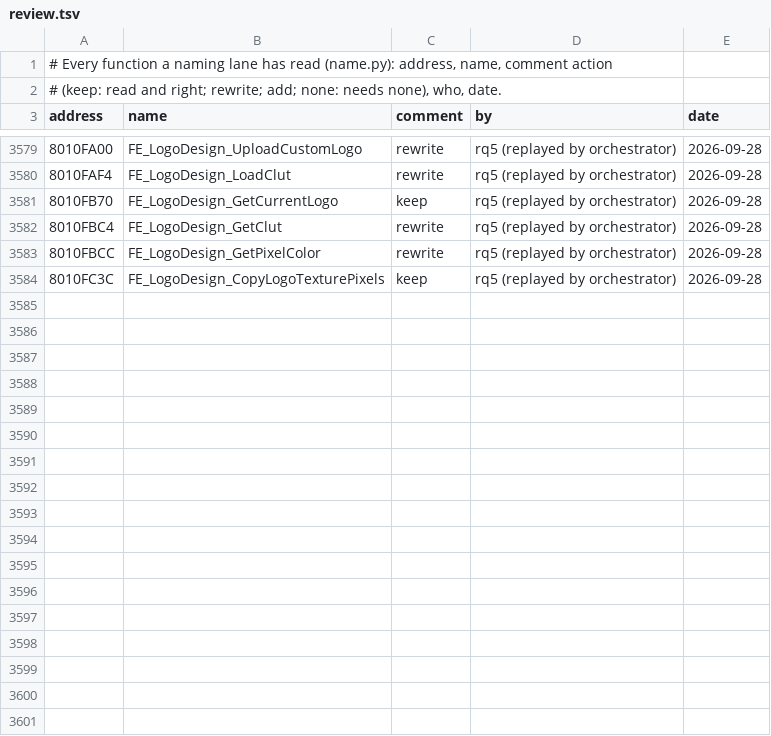
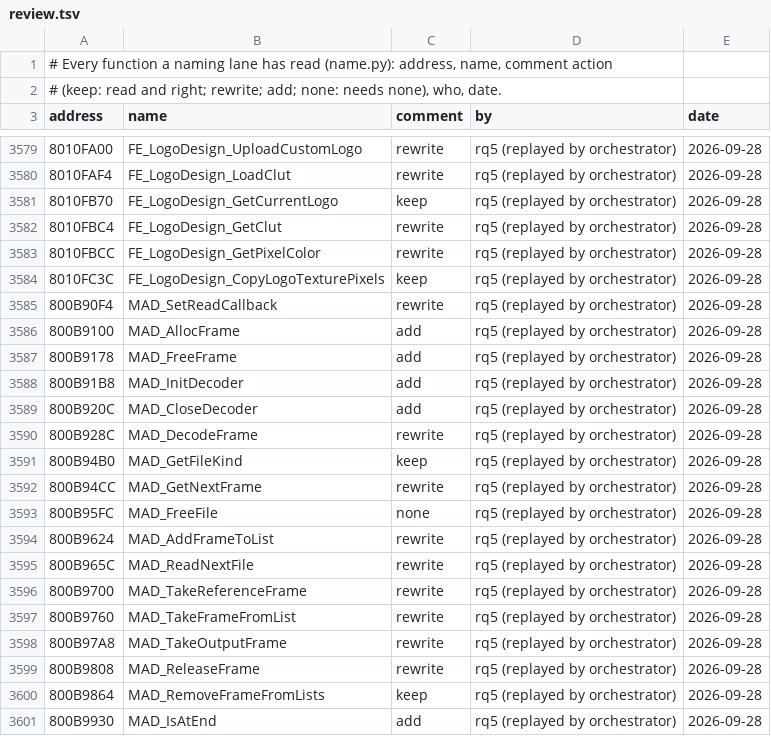
Before and after one commit to mitsevox/tw2004, a TSV file: config/GW4E69/review.tsv, drawn as a sheet; only a part is shown, gaps mark what is left out; the diff covers the shown part only; the diff names each change by its address in the sheet, - before the commit and + after, or states it on an @@ line.

```diff
--- a/config/GW4E69/review.tsv
+++ b/config/GW4E69/review.tsv
+row 3585: 800B90F4 | MAD_SetReadCallback | rewrite | rq5 (replayed by orchestrator) | 2026-09-28
+row 3586: 800B9100 | MAD_AllocFrame | add | rq5 (replayed by orchestrator) | 2026-09-28
+row 3587: 800B9178 | MAD_FreeFrame | add | rq5 (replayed by orchestrator) | 2026-09-28
+row 3588: 800B91B8 | MAD_InitDecoder | add | rq5 (replayed by orchestrator) | 2026-09-28
+row 3589: 800B920C | MAD_CloseDecoder | add | rq5 (replayed by orchestrator) | 2026-09-28
+row 3590: 800B928C | MAD_DecodeFrame | rewrite | rq5 (replayed by orchestrator) | 2026-09-28
+row 3591: 800B94B0 | MAD_GetFileKind | keep | rq5 (replayed by orchestrator) | 2026-09-28
+row 3592: 800B94CC | MAD_GetNextFrame | rewrite | rq5 (replayed by orchestrator) | 2026-09-28
+row 3593: 800B95FC | MAD_FreeFile | none | rq5 (replayed by orchestrator) | 2026-09-28
+row 3594: 800B9624 | MAD_AddFrameToList | rewrite | rq5 (replayed by orchestrator) | 2026-09-28
+row 3595: 800B965C | MAD_ReadNextFile | rewrite | rq5 (replayed by orchestrator) | 2026-09-28
+row 3596: 800B9700 | MAD_TakeReferenceFrame | rewrite | rq5 (replayed by orchestrator) | 2026-09-28
+row 3597: 800B9760 | MAD_TakeFrameFromList | rewrite | rq5 (replayed by orchestrator) | 2026-09-28
+row 3598: 800B97A8 | MAD_TakeOutputFrame | rewrite | rq5 (replayed by orchestrator) | 2026-09-28
+row 3599: 800B9808 | MAD_ReleaseFrame | rewrite | rq5 (replayed by orchestrator) | 2026-09-28
+row 3600: 800B9864 | MAD_RemoveFrameFromLists | keep | rq5 (replayed by orchestrator) | 2026-09-28
+row 3601: 800B9930 | MAD_IsAtEnd | add | rq5 (replayed by orchestrator) | 2026-09-28
```
Also changed, not shown: 11 added rows elsewhere in this file, 12 other files.
